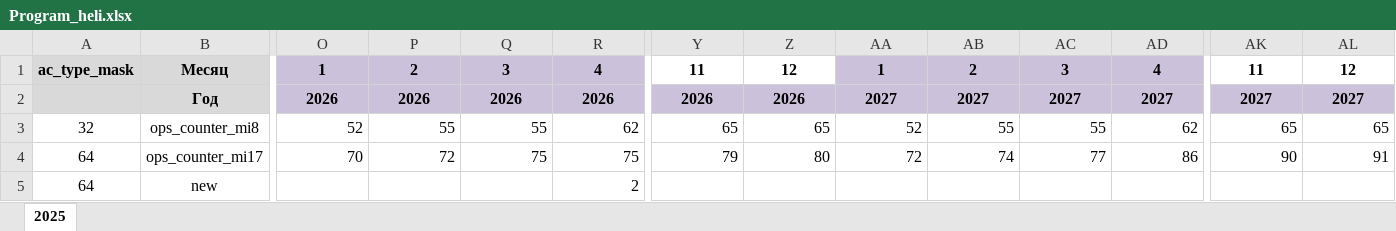
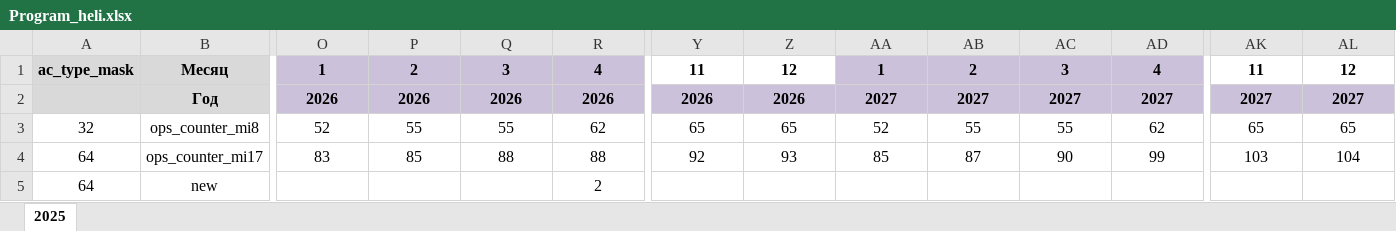
Before and after one commit to albud1978/Helicomponents, an Excel workbook: data_input/source_data/Program_heli.xlsx, sheet 2025, drawn as a sheet; only a part is shown, gaps mark what is left out; values as stored, in another font and other column widths than the file's, no borders; the diff covers the shown part only; the diff names each change by its address in the sheet, - before the commit and + after, or states it on an @@ line.

```diff
--- a/data_input/source_data/Program_heli.xlsx (sheet 2025)
+++ b/data_input/source_data/Program_heli.xlsx (sheet 2025)
-O3:AL4 alignment: right
+O3:AL4 alignment: center
-O4: 70
+O4: 83
-P4: 72
+P4: 85
-Q4: 75
+Q4: 88
-R4: 75
+R4: 88
-Y4: 79
+Y4: 92
-Z4: 80
+Z4: 93
-AA4: 72
+AA4: 85
-AB4: 74
+AB4: 87
-AC4: 77
+AC4: 90
-AD4: 86
+AD4: 99
-AK4: 90
+AK4: 103
-AL4: 91
+AL4: 104
-R5 alignment: right
+R5 alignment: center
```
Also changed, not shown: 14 edited cells and cell formats elsewhere in this sheet, data_input/analytics/Agents GPU.xlsx, data_input/analytics/OLAP MultiBOM Flame GPU.xlsx, 5 other files.
